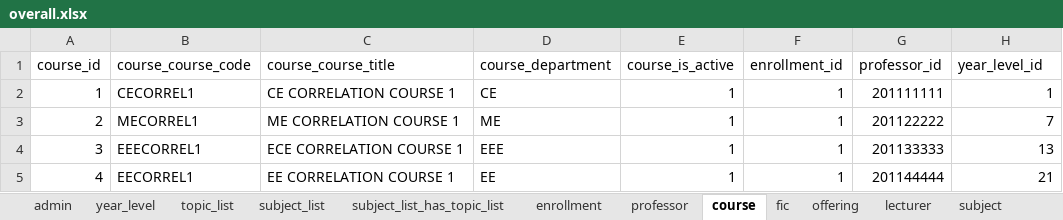
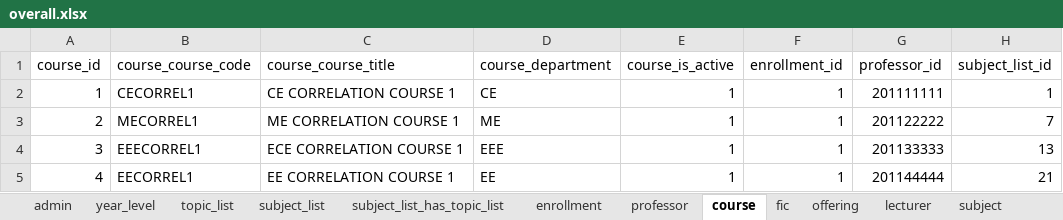
Before and after one commit to aeganaden/E-Rev-Learning-And-Information-Management-System, an Excel workbook: overall.xlsx, sheet course, drawn as a sheet; values as stored, in another font and other column widths than the file's, no borders; the diff names each change by its address in the sheet, - before the commit and + after, or states it on an @@ line.

```diff
--- a/overall.xlsx (sheet course)
+++ b/overall.xlsx (sheet course)
-H1: year_level_id
+H1: subject_list_id
```
Also changed, not shown: 5 other files.
